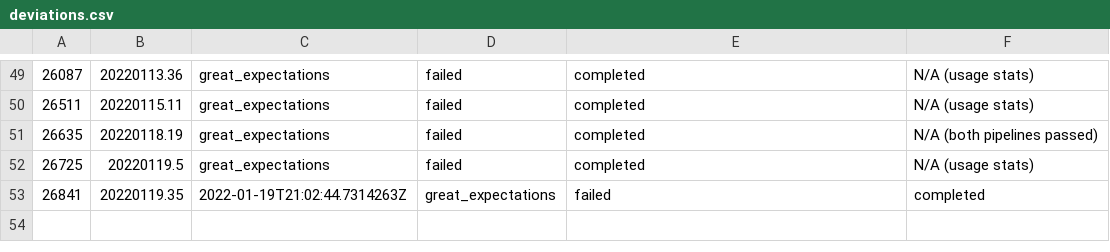
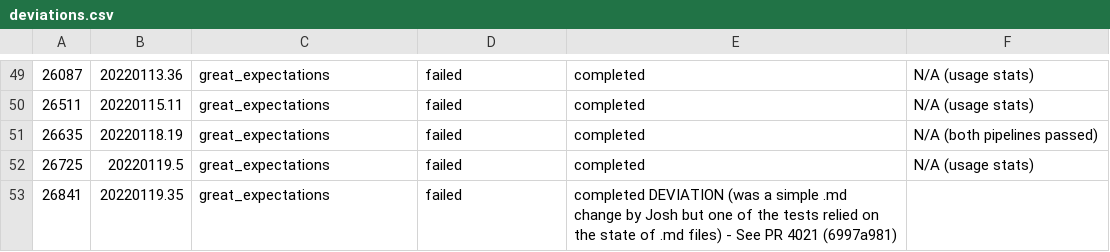
Before and after one commit to greatexpectationslabs/dgtest, a CSV file: analysis/deviations.csv, drawn as a sheet; only a part is shown, gaps mark what is left out.

```diff
--- a/analysis/deviations.csv
+++ b/analysis/deviations.csv
@@ -52,2 +52,2 @@
 26725, 20220119.5, great_expectations, failed, completed,         N/A (usage stats)
-26841, 20220119.35, 2022-01-19T21:02:44.7314263Z, great_expectations, failed, completed
+26841, 20220119.35, great_expectations, failed, completed         DEVIATION (was a simple .md change by Josh but one of the tests relied on the state of .md files) - See PR 4021 (6997a981)
```
Also changed, not shown: analysis/azure_runs.csv, 1 other file.
